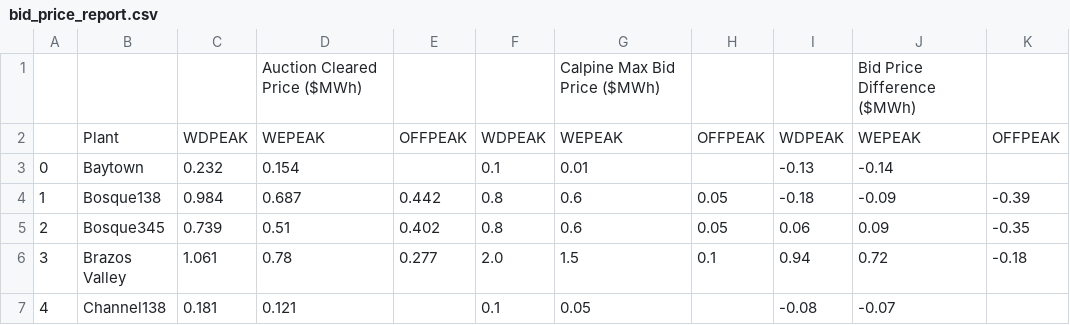
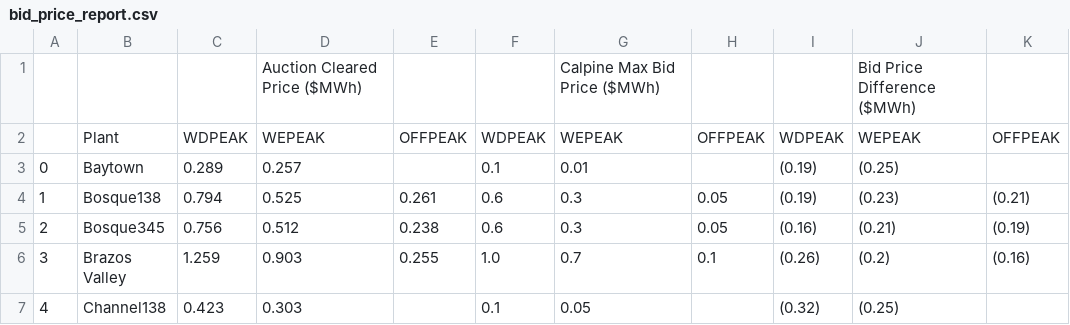
Before and after one commit to stephenxu10/Calpine-Internship-2023, a CSV file: data/Monthly Auction Summary Reports/bid_price_report.csv, drawn as a sheet; only a part is shown; the diff covers the shown part only.

```diff
--- a/data/Monthly Auction Summary Reports/bid_price_report.csv
+++ b/data/Monthly Auction Summary Reports/bid_price_report.csv
@@ -2,6 +2,6 @@
 ,Plant,WDPEAK,WEPEAK,OFFPEAK,WDPEAK,WEPEAK,OFFPEAK,WDPEAK,WEPEAK,OFFPEAK
-0,Baytown,0.232,0.154,,0.1,0.01,,-0.13,-0.14,
-1,Bosque138,0.984,0.687,0.442,0.8,0.6,0.05,-0.18,-0.09,-0.39
-2,Bosque345,0.739,0.51,0.402,0.8,0.6,0.05,0.06,0.09,-0.35
-3,Brazos Valley,1.061,0.78,0.277,2.0,1.5,0.1,0.94,0.72,-0.18
-4,Channel138,0.181,0.121,,0.1,0.05,,-0.08,-0.07,
+0,Baytown,0.289,0.257,,0.1,0.01,,(0.19),(0.25),
+1,Bosque138,0.794,0.525,0.261,0.6,0.3,0.05,(0.19),(0.23),(0.21)
+2,Bosque345,0.756,0.512,0.238,0.6,0.3,0.05,(0.16),(0.21),(0.19)
+3,Brazos Valley,1.259,0.903,0.255,1.0,0.7,0.1,(0.26),(0.2),(0.16)
+4,Channel138,0.423,0.303,,0.1,0.05,,(0.32),(0.25),
```
Also changed, not shown: 102 edited cells elsewhere in this file, data/GTC Aggregates/GTC_Error_Log.csv, 35 other files.
